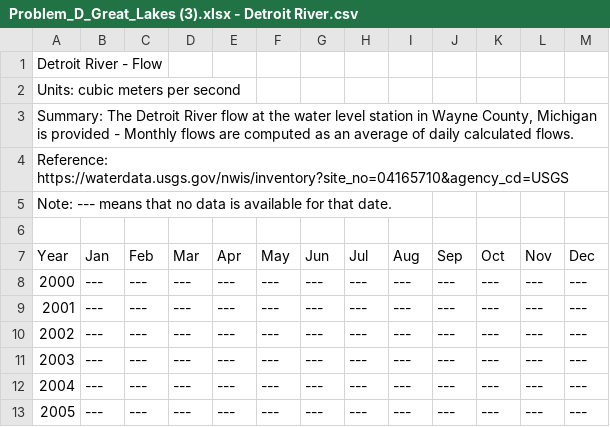
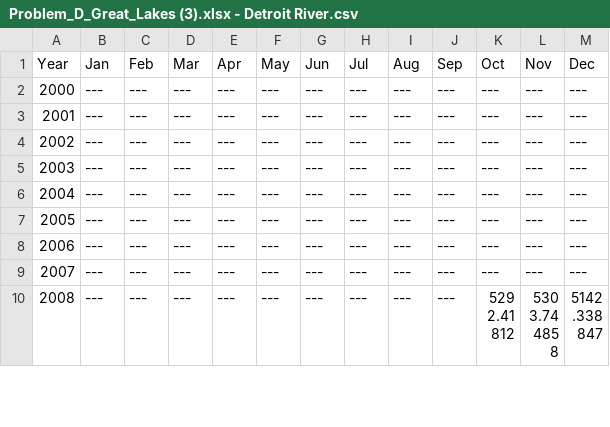
Before and after one commit to stremelaj/GLERL-Great-Lakes-Monthly-Hydrologic-Data-1860-Recent-, a CSV file: .github/workflows/Problem_D_Great_Lakes (3).xlsx - Detroit River.csv, drawn as a sheet; only a part is shown; the shorter side is filled out with more unchanged rows; the diff names each change by its address in the sheet, - before the commit and + after, or states it on an @@ line.

Commit message:
Update Problem_D_Great_Lakes (3).xlsx - Detroit River.csv

```diff
--- a/.github/workflows/Problem_D_Great_Lakes (3).xlsx - Detroit River.csv
+++ b/.github/workflows/Problem_D_Great_Lakes (3).xlsx - Detroit River.csv
-row 1: Detroit River - Flow
-row 2: Units: cubic meters per second
-row 3: Summary: The Detroit River flow at the water level station in Wayne County, Michigan is provided - Monthly flows are computed as an average of daily calculated flows.
-row 4: Reference: https://waterdata.usgs.gov/nwis/inventory?site_no=04165710&agency_cd=USGS
-row 5: Note: --- means that no data is available for that date.
-row 6: (empty)
```
